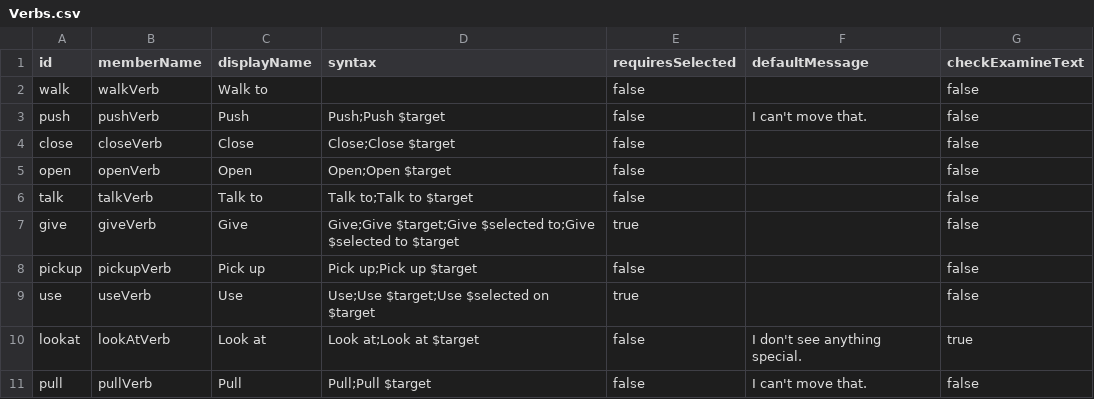
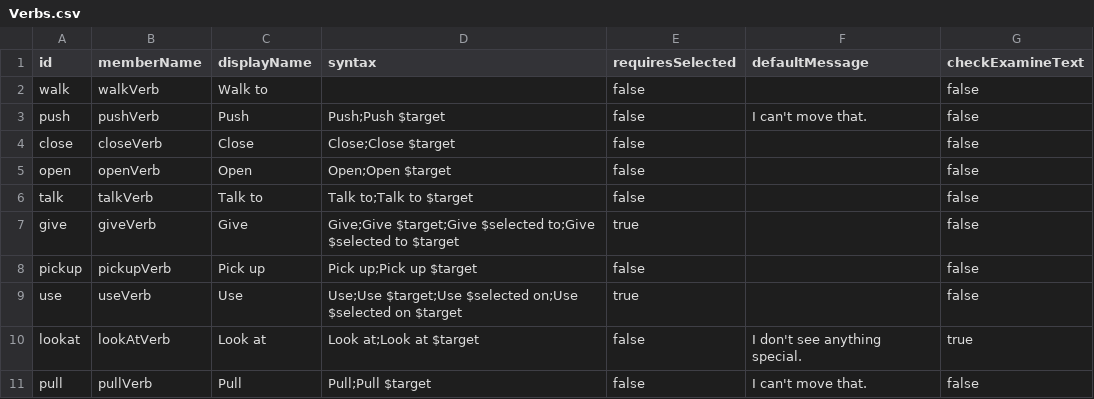
Before and after one commit to IyanRS/SCUMIOVI_Engine_public, a CSV file: game/Verbs.csv, drawn as a sheet.

```diff
--- a/game/Verbs.csv
+++ b/game/Verbs.csv
@@ -8,3 +8,3 @@ give,giveVerb,Give,Give;Give $target;Give $selected to;Give $selected to $target
 pickup,pickupVerb,Pick up,Pick up;Pick up $target,false,,false
-use,useVerb,Use,Use;Use $target;Use $selected on $target,true,,false
+use,useVerb,Use,Use;Use $target;Use $selected on;Use $selected on $target,true,,false
 lookat,lookAtVerb,Look at,Look at;Look at $target,false,I don't see anything special.,true
```
Also changed, not shown: game/Objects.csv, 21 other files.
